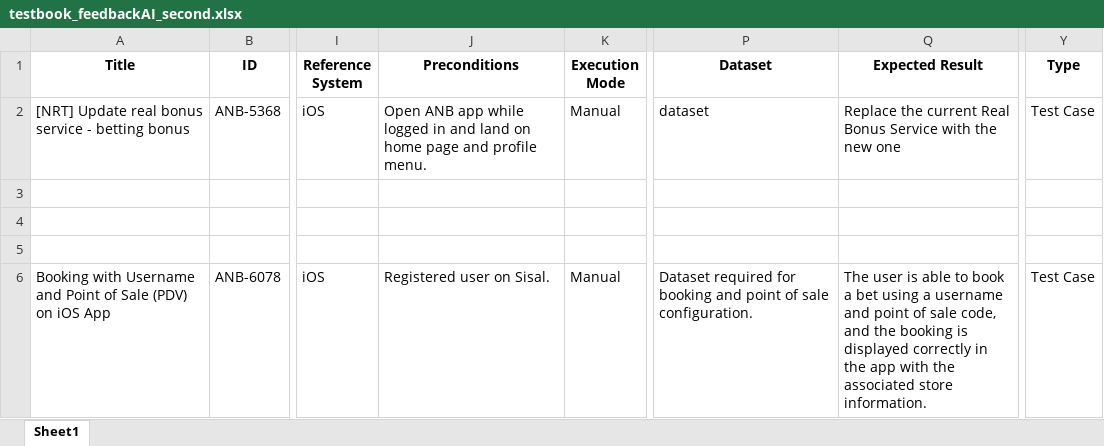
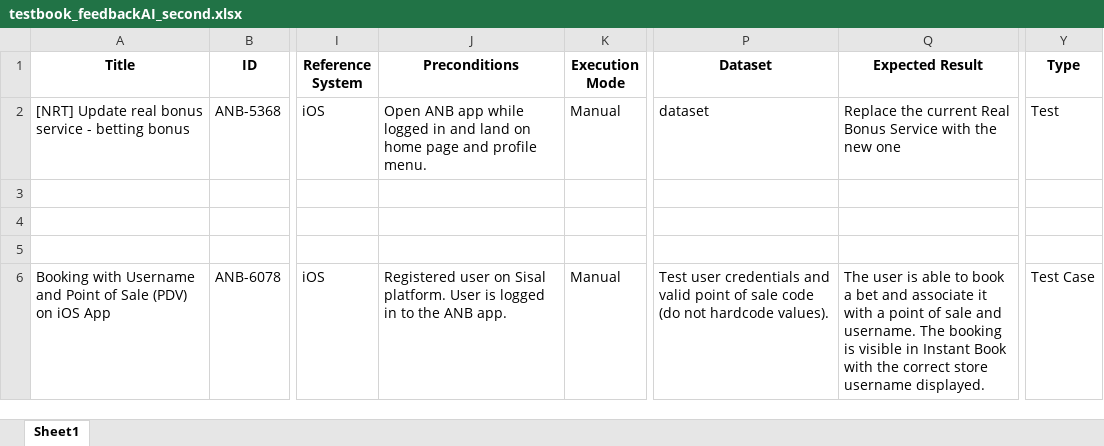
Before and after one commit to PyJess/Sisal, an Excel workbook: outputs/testbook_feedbackAI_second.xlsx, sheet Sheet1, drawn as a sheet; only a part is shown, gaps mark what is left out; values as stored, in another font and other column widths than the file's, no borders; the diff covers the shown part only; the diff names each change by its address in the sheet, - before the commit and + after, or states it on an @@ line.

```diff
--- a/outputs/testbook_feedbackAI_second.xlsx (sheet Sheet1)
+++ b/outputs/testbook_feedbackAI_second.xlsx (sheet Sheet1)
-Y2 (Type): Test Case
+Y2 (Type): Test
-J6 (Preconditions): …user on Sisal.
+J6 (Preconditions): …user on Sisal platform. User is logged in to the ANB app.
-P6 (Dataset): Dataset required for booking and point of sale configuration.
+P6 (Dataset): Test user credentials and valid point of sale code (do not hardcode values).
-Q6 (Expected Result): …a bet using a username and point of sale code, and the booking is displayed correctly in the app with the associated store information.
+Q6 (Expected Result): …a bet and associate it with a point of sale and username. The booking is visible in Instant Book with the correct store username displayed.
```
Also changed, not shown: 8 added rows, 6 removed rows and 196 edited cells elsewhere in this sheet, 2 other files.
